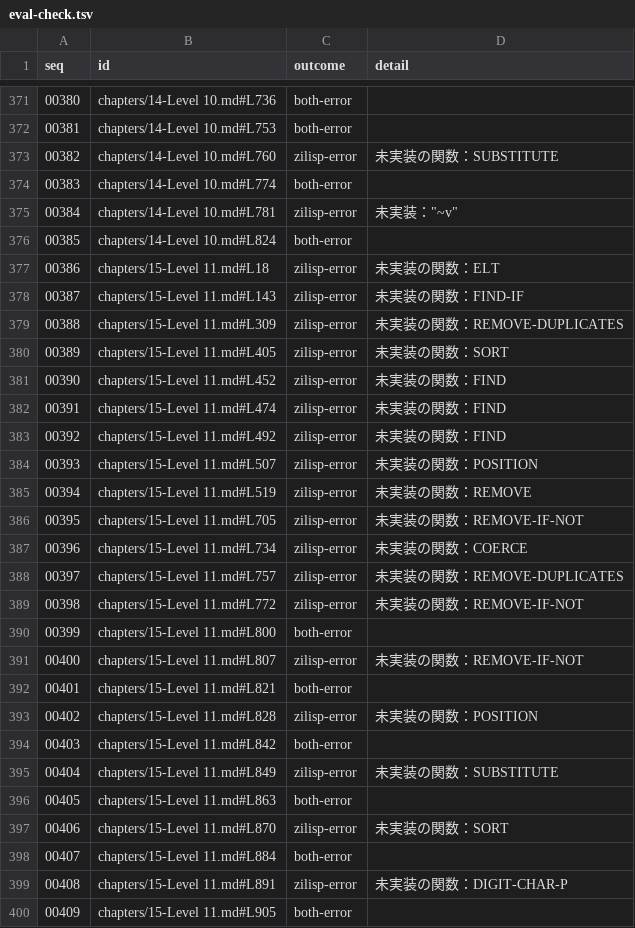
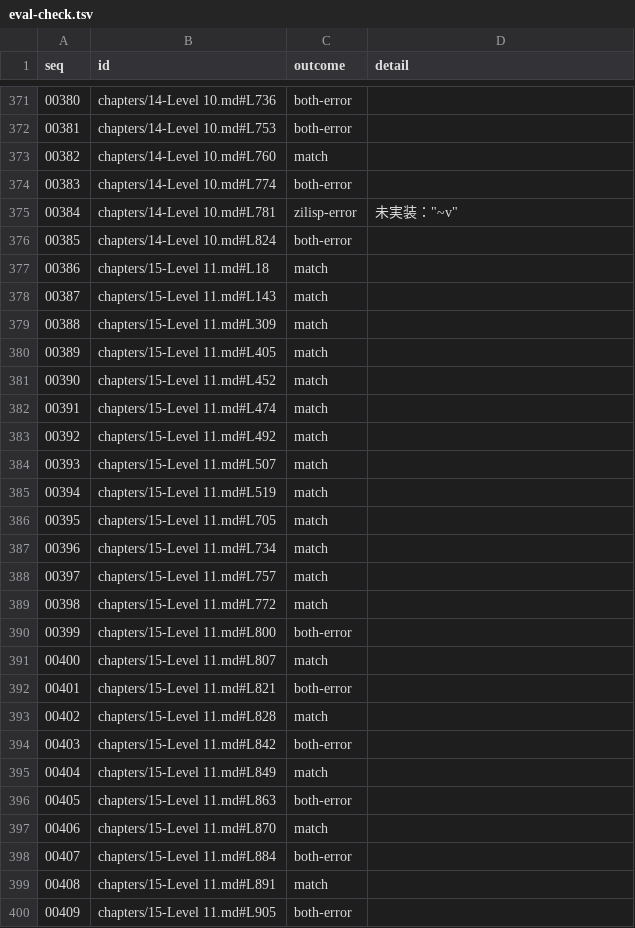
Before and after one commit to fukuyori/zilisp, a TSV file: compatibility/eval-check.tsv, drawn as a sheet; only a part is shown, gaps mark what is left out; the diff covers the shown part only.

```diff
--- a/compatibility/eval-check.tsv
+++ b/compatibility/eval-check.tsv
@@ -372,3 +372,3 @@ seq	id	outcome	detail
 00381	chapters/14-Level 10.md#L753	both-error	
-00382	chapters/14-Level 10.md#L760	zilisp-error	未実装の関数：SUBSTITUTE
+00382	chapters/14-Level 10.md#L760	match	
 00383	chapters/14-Level 10.md#L774	both-error	
@@ -376,25 +376,25 @@ seq	id	outcome	detail
 00385	chapters/14-Level 10.md#L824	both-error	
-00386	chapters/15-Level 11.md#L18	zilisp-error	未実装の関数：ELT
-00387	chapters/15-Level 11.md#L143	zilisp-error	未実装の関数：FIND-IF
-00388	chapters/15-Level 11.md#L309	zilisp-error	未実装の関数：REMOVE-DUPLICATES
-00389	chapters/15-Level 11.md#L405	zilisp-error	未実装の関数：SORT
-00390	chapters/15-Level 11.md#L452	zilisp-error	未実装の関数：FIND
-00391	chapters/15-Level 11.md#L474	zilisp-error	未実装の関数：FIND
-00392	chapters/15-Level 11.md#L492	zilisp-error	未実装の関数：FIND
-00393	chapters/15-Level 11.md#L507	zilisp-error	未実装の関数：POSITION
-00394	chapters/15-Level 11.md#L519	zilisp-error	未実装の関数：REMOVE
-00395	chapters/15-Level 11.md#L705	zilisp-error	未実装の関数：REMOVE-IF-NOT
-00396	chapters/15-Level 11.md#L734	zilisp-error	未実装の関数：COERCE
-00397	chapters/15-Level 11.md#L757	zilisp-error	未実装の関数：REMOVE-DUPLICATES
-00398	chapters/15-Level 11.md#L772	zilisp-error	未実装の関数：REMOVE-IF-NOT
+00386	chapters/15-Level 11.md#L18	match	
+00387	chapters/15-Level 11.md#L143	match	
+00388	chapters/15-Level 11.md#L309	match	
+00389	chapters/15-Level 11.md#L405	match	
+00390	chapters/15-Level 11.md#L452	match	
+00391	chapters/15-Level 11.md#L474	match	
+00392	chapters/15-Level 11.md#L492	match	
+00393	chapters/15-Level 11.md#L507	match	
+00394	chapters/15-Level 11.md#L519	match	
+00395	chapters/15-Level 11.md#L705	match	
+00396	chapters/15-Level 11.md#L734	match	
+00397	chapters/15-Level 11.md#L757	match	
+00398	chapters/15-Level 11.md#L772	match	
 00399	chapters/15-Level 11.md#L800	both-error	
-00400	chapters/15-Level 11.md#L807	zilisp-error	未実装の関数：REMOVE-IF-NOT
+00400	chapters/15-Level 11.md#L807	match	
 00401	chapters/15-Level 11.md#L821	both-error	
-00402	chapters/15-Level 11.md#L828	zilisp-error	未実装の関数：POSITION
+00402	chapters/15-Level 11.md#L828	match	
 00403	chapters/15-Level 11.md#L842	both-error	
-00404	chapters/15-Level 11.md#L849	zilisp-error	未実装の関数：SUBSTITUTE
+00404	chapters/15-Level 11.md#L849	match	
 00405	chapters/15-Level 11.md#L863	both-error	
-00406	chapters/15-Level 11.md#L870	zilisp-error	未実装の関数：SORT
+00406	chapters/15-Level 11.md#L870	match	
 00407	chapters/15-Level 11.md#L884	both-error	
-00408	chapters/15-Level 11.md#L891	zilisp-error	未実装の関数：DIGIT-CHAR-P
+00408	chapters/15-Level 11.md#L891	match	
 00409	chapters/15-Level 11.md#L905	both-error	
```
Also changed, not shown: 81 edited cells elsewhere in this file, 31 other files.
